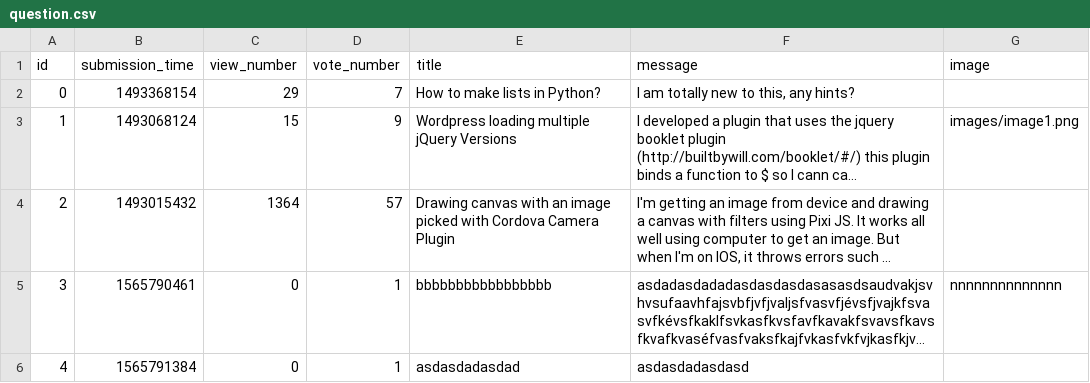
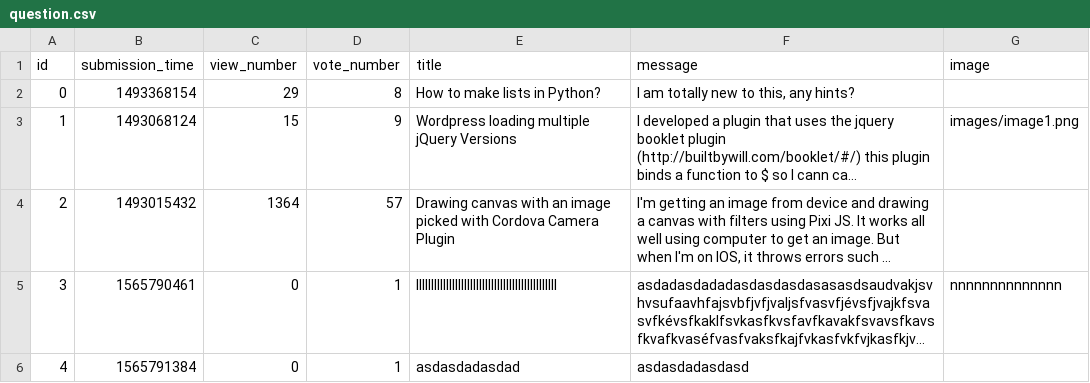
Before and after one commit to CodecoolGlobal/askmate, a CSV file: data/question.csv, drawn as a sheet; long unchanged cells end in …; the diff names each change by its address in the sheet, - before the commit and + after, or states it on an @@ line.

```diff
--- a/data/question.csv
+++ b/data/question.csv
-D2 (vote_number): 7
+D2 (vote_number): 8
-E5 (title): bbbbbbbbbbbbbbbbb
+E5 (title): lllllllllllllllllllllllllllllllllllllllllllllll
```
Also changed, not shown: 3 other files.
